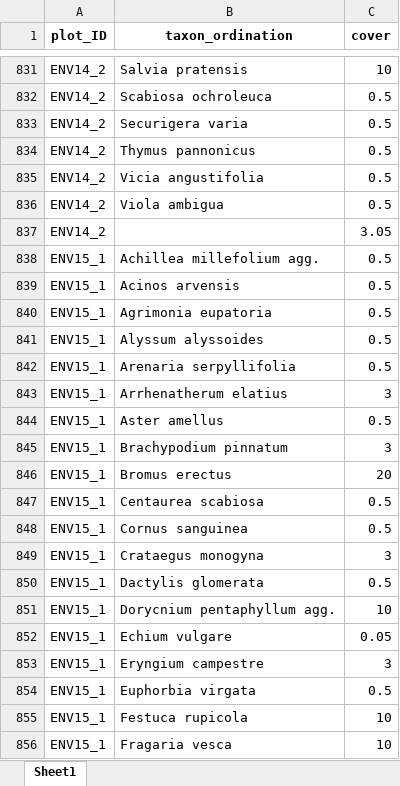
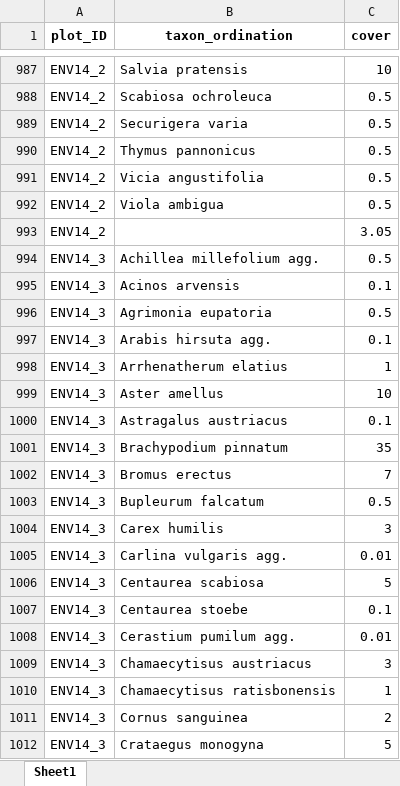
Before and after one commit to driadash/2023_Moravia_mowing, an Excel workbook: outputs/tabulka_online.xlsx, sheet Sheet1, drawn as a sheet; only a part is shown, gaps mark what is left out; the shorter side is filled out with more unchanged rows; values as stored, in another font and other column widths than the file's, no borders; the diff covers the shown part only; the diff names each change by its address in the sheet, - before the commit and + after, or states it on an @@ line.

```diff
--- a/outputs/tabulka_online.xlsx (sheet Sheet1)
+++ b/outputs/tabulka_online.xlsx (sheet Sheet1)
+row 994: ENV14_3 | Achillea millefolium agg. | 0.5
+row 995: ENV14_3 | Acinos arvensis | 0.1
+row 996: ENV14_3 | Agrimonia eupatoria | 0.5
+row 997: ENV14_3 | Arabis hirsuta agg. | 0.1
+row 998: ENV14_3 | Arrhenatherum elatius | 1
+row 999: ENV14_3 | Aster amellus | 10
+row 1000: ENV14_3 | Astragalus austriacus | 0.1
+row 1001: ENV14_3 | Brachypodium pinnatum | 35
+row 1002: ENV14_3 | Bromus erectus | 7
+row 1003: ENV14_3 | Bupleurum falcatum | 0.5
+row 1004: ENV14_3 | Carex humilis | 3
+row 1005: ENV14_3 | Carlina vulgaris agg. | 0.01
+row 1006: ENV14_3 | Centaurea scabiosa | 5
+row 1007: ENV14_3 | Centaurea stoebe | 0.1
+row 1008: ENV14_3 | Cerastium pumilum agg. | 0.01
+row 1009: ENV14_3 | Chamaecytisus austriacus | 3
+row 1010: ENV14_3 | Chamaecytisus ratisbonensis | 1
+row 1011: ENV14_3 | Cornus sanguinea | 2
+row 1012: ENV14_3 | Crataegus monogyna | 5
```
Also changed, not shown: 312 added rows elsewhere in this sheet, data/headers.xlsx, data/species.xlsx, 19 other files.
